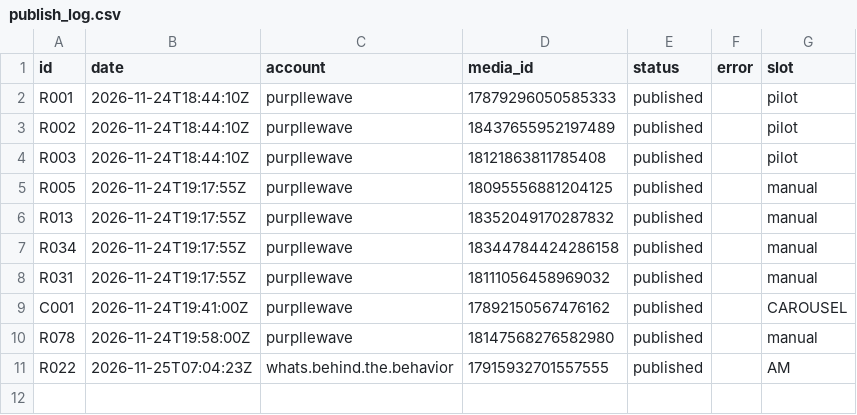
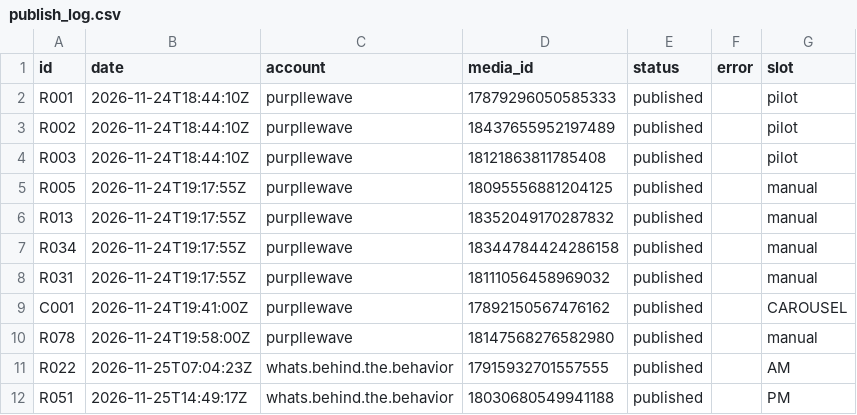
Before and after one commit to namratagiri-alt/behind-the-behavior-reels, a CSV file: publish_log.csv, drawn as a sheet; the diff names each change by its address in the sheet, - before the commit and + after, or states it on an @@ line.

```diff
--- a/publish_log.csv
+++ b/publish_log.csv
+row 12: R051 | 2026-11-25T14:49:17Z | whats.behind.the.behavior | 18030680549941188 | published |  | PM
```
Also changed, not shown: tracker.csv.
